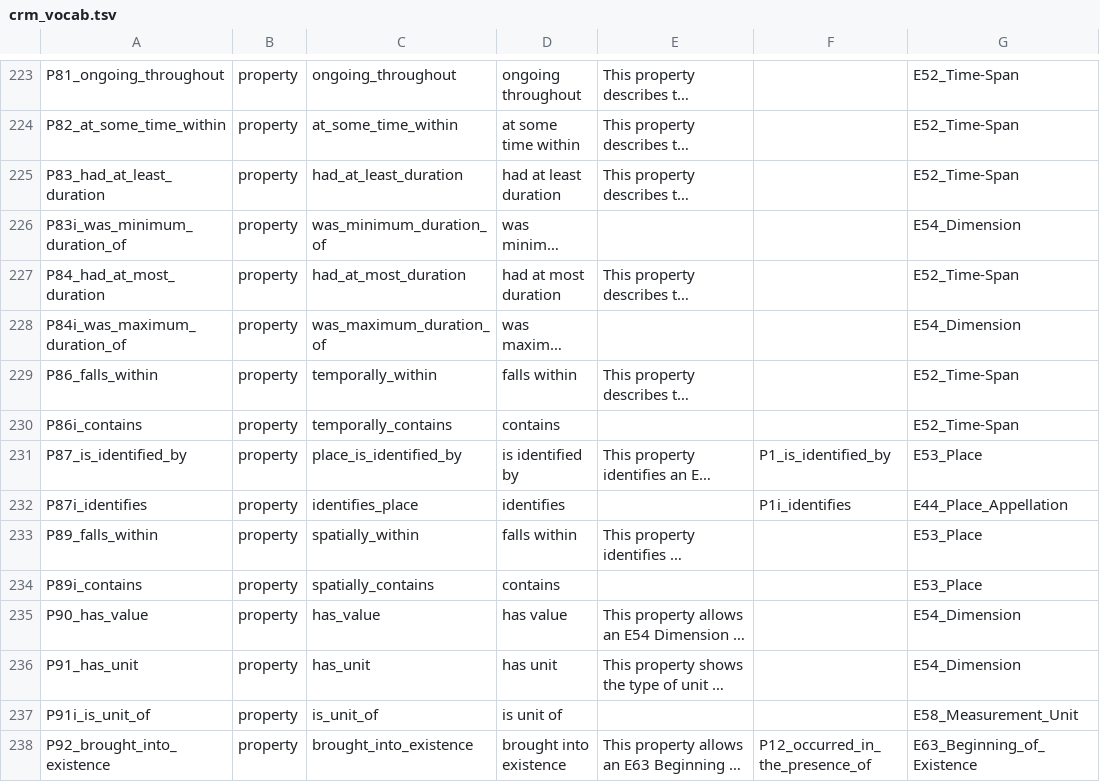
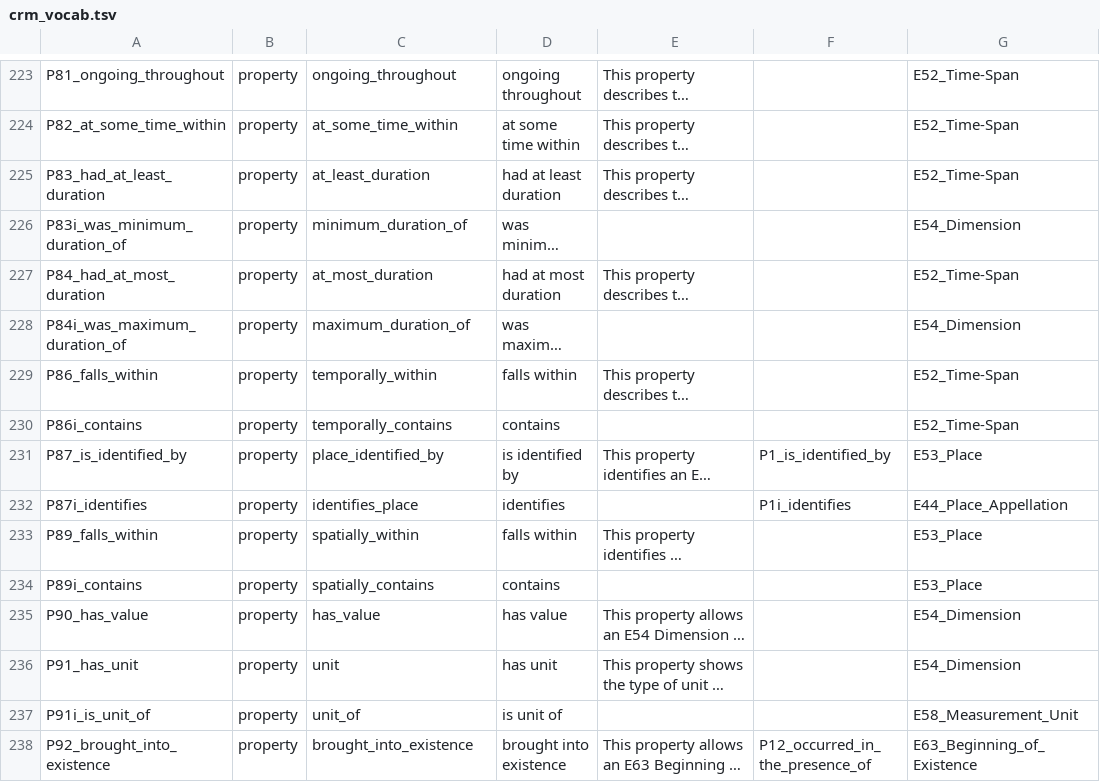
Before and after one commit to thegetty/crom, a TSV file: crm_vocab.tsv, drawn as a sheet; only a part is shown, gaps mark what is left out; long unchanged cells end in …; the diff covers the shown part only; the diff names each change by its address in the sheet, - before the commit and + after, or states it on an @@ line.

```diff
--- a/crm_vocab.tsv
+++ b/crm_vocab.tsv
-C225: had_at_least_duration
+C225: at_least_duration
-C226: was_minimum_duration_of
+C226: minimum_duration_of
-C227: had_at_most_duration
+C227: at_most_duration
-C228: was_maximum_duration_of
+C228: maximum_duration_of
-C231: place_is_identified_by
+C231: place_identified_by
-C236: has_unit
+C236: unit
-C237: is_unit_of
+C237: unit_of
```
Also changed, not shown: 152 edited cells elsewhere in this file, build_tsv/crm_vocab.tsv, 5 other files.
